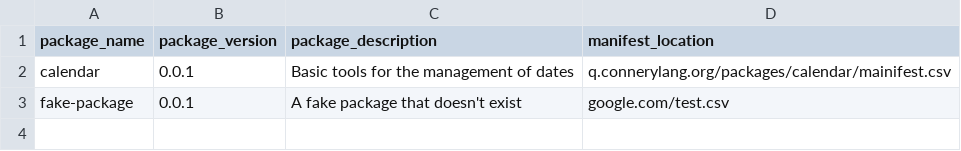
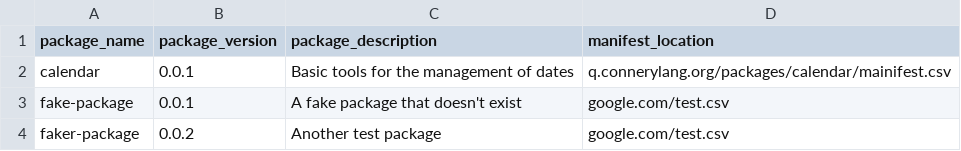
Before and after one commit to willcipriano/q.github.io, a CSV file: packages/packages_list.csv, drawn as a sheet; the diff names each change by its address in the sheet, - before the commit and + after, or states it on an @@ line.

Commit message:
Add test package

```diff
--- a/packages/packages_list.csv
+++ b/packages/packages_list.csv
+row 4: faker-package | 0.0.2 | Another test package | google.com/test.csv
```
